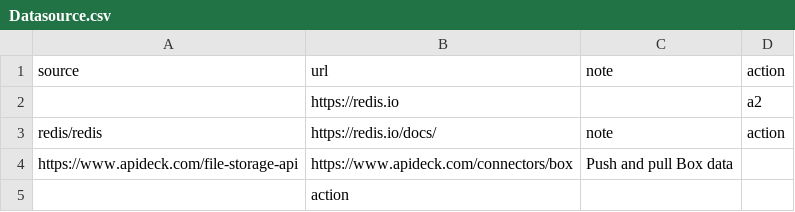
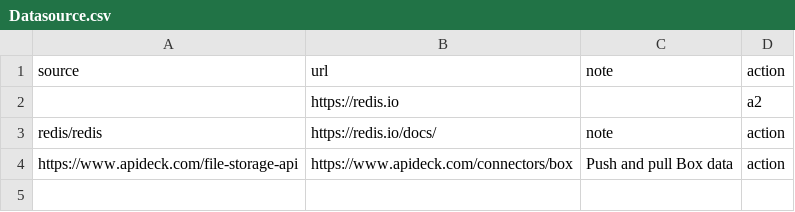
Before and after one commit to other59/DB, a CSV file: Datasource.csv, drawn as a sheet.

Commit message:
Update Datasource.csv

```diff
--- a/Datasource.csv
+++ b/Datasource.csv
@@ -3,3 +3,2 @@ source,url,note,action
 redis/redis,https://redis.io/docs/,note,action
-https://www.apideck.com/file-storage-api,https://www.apideck.com/connectors/box,Push and pull Box data
-,action
+https://www.apideck.com/file-storage-api,https://www.apideck.com/connectors/box,Push and pull Box data,action
```
